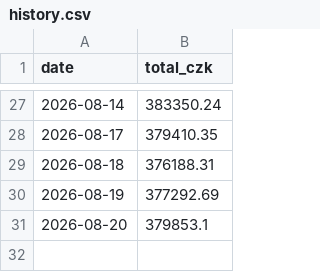
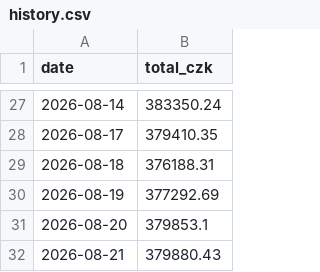
Before and after one commit to OndrejKamaryt/portfolio, a CSV file: history.csv, drawn as a sheet; only a part is shown, gaps mark what is left out.

```diff
--- a/history.csv
+++ b/history.csv
@@ -31 +31,2 @@ date,total_czk
 2026-08-20,379853.1
+2026-08-21,379880.43
```
Also changed, not shown: 2 other files.
